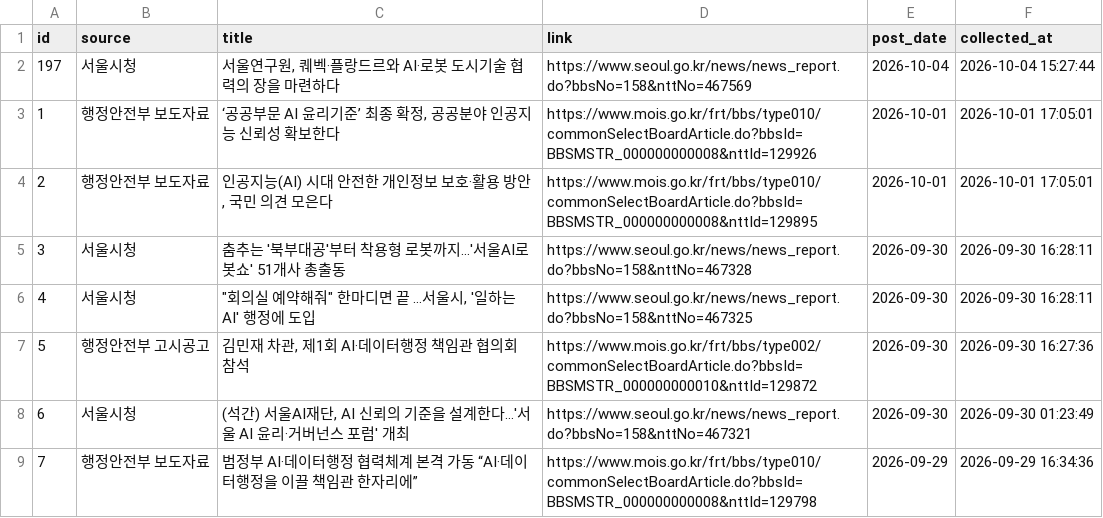
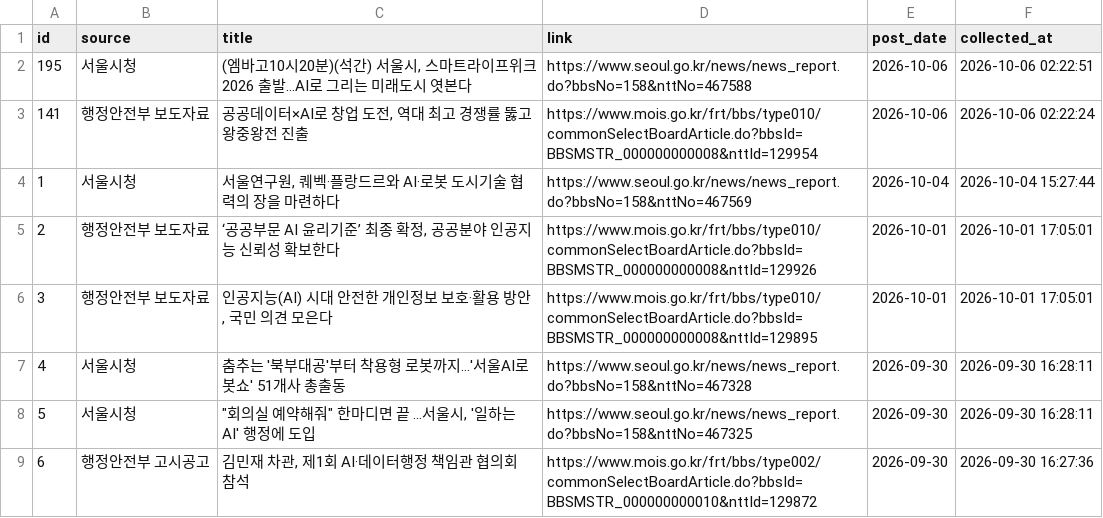
Before and after one commit to dynamicalequilibrium-source/monitor2, a CSV file: data/support_projects.csv, drawn as a sheet; only a part is shown; the shorter side is filled out with more unchanged rows; addresses are those after the commit; the diff names each change by its address in the sheet, - before the commit and + after, or states it on an @@ line.

```diff
--- a/data/support_projects.csv
+++ b/data/support_projects.csv
+row 2: 195 | 서울시청 | (엠바고10시20분)(석간) 서울시, 스마트라이프위크 2026 출발…AI로 그리는 미래도시 엿본다 | https://www.seoul.go.kr/news/news_report.do?bbsNo=158&nttNo=467588 | 2026-10-06 | 2026-10-06 02:22:51
+row 3: 141 | 행정안전부 보도자료 | 공공데이터×AI로 창업 도전, 역대 최고 경쟁률 뚫고 왕중왕전 진출 | https://www.mois.go.kr/frt/bbs/type010/commonSelectBoardArticle.do?bbsId=BBSMSTR_000000000008&nttId=129954 | 2026-10-06 | 2026-10-06 02:22:24
@@ column A (id) renumbered from row 4 down @@
```
